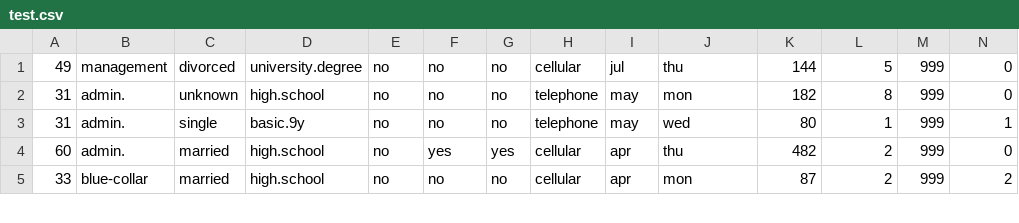
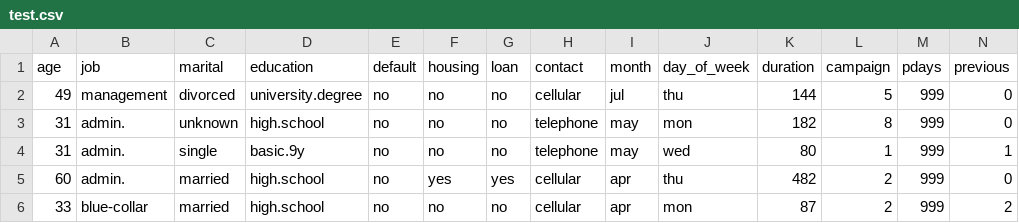
Before and after one commit to ihsannurfaqih/Bank-Marketing-Automation, a CSV file: data/test.csv, drawn as a sheet; only a part is shown; rows hold the shown columns only; the diff names each change by its address in the sheet, - before the commit and + after, or states it on an @@ line.

Commit message:
add header

```diff
--- a/data/test.csv
+++ b/data/test.csv
+row 1: age | job | marital | education | default | housing | loan | contact | month | day_of_week | duration | campaign | pdays | previous
```
